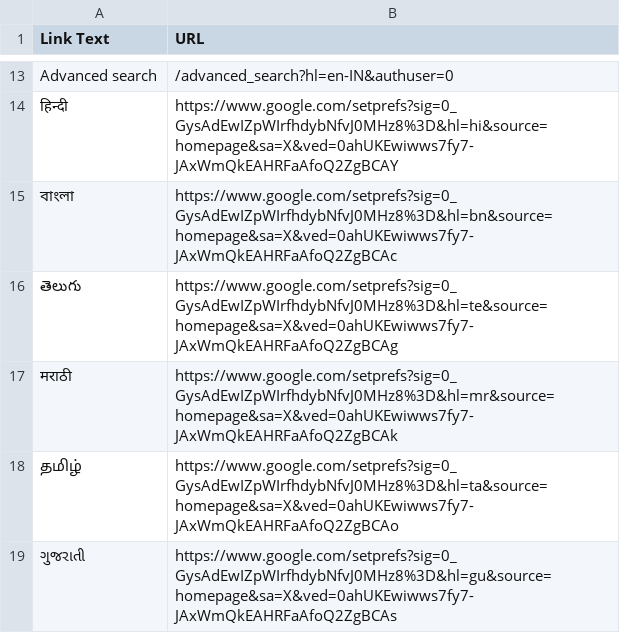
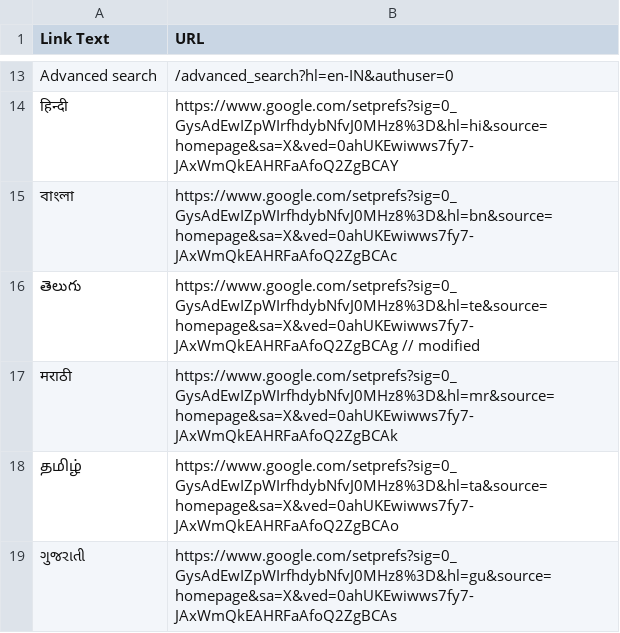
Before and after one commit to ayushrawat220804/Projects, a CSV file: scraped_links.csv, drawn as a sheet; only a part is shown, gaps mark what is left out.

Commit message:
Improve: Update (add 1, remove 1) scraped_links.csv file

```diff
--- a/scraped_links.csv
+++ b/scraped_links.csv
@@ -15,3 +15,3 @@ Advanced search,/advanced_search?hl=en-IN&authuser=0
 বাংলা,https://www.google.com/setprefs?sig=0_GysAdEwIZpWIrfhdybNfvJ0MHz8%3D&hl=bn&source=homepage&sa=X&ved=0ahUKEwiwws7fy7-JAxWmQkEAHRFaAfoQ2ZgBCAc
-తెలుగు,https://www.google.com/setprefs?sig=0_GysAdEwIZpWIrfhdybNfvJ0MHz8%3D&hl=te&source=homepage&sa=X&ved=0ahUKEwiwws7fy7-JAxWmQkEAHRFaAfoQ2ZgBCAg
+తెలుగు,https://www.google.com/setprefs?sig=0_GysAdEwIZpWIrfhdybNfvJ0MHz8%3D&hl=te&source=homepage&sa=X&ved=0ahUKEwiwws7fy7-JAxWmQkEAHRFaAfoQ2ZgBCAg // modified
 मराठी,https://www.google.com/setprefs?sig=0_GysAdEwIZpWIrfhdybNfvJ0MHz8%3D&hl=mr&source=homepage&sa=X&ved=0ahUKEwiwws7fy7-JAxWmQkEAHRFaAfoQ2ZgBCAk
```
